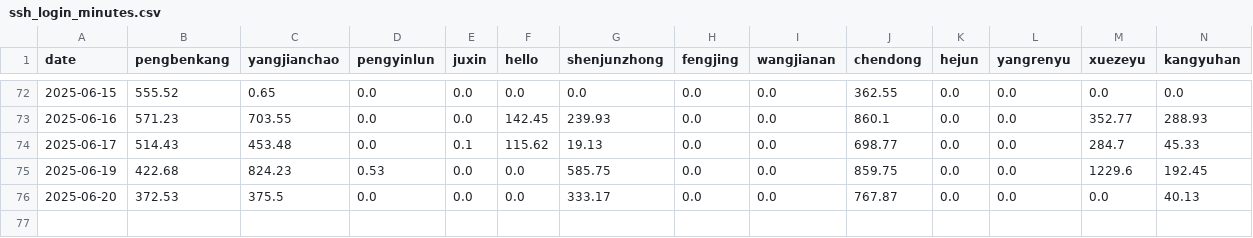
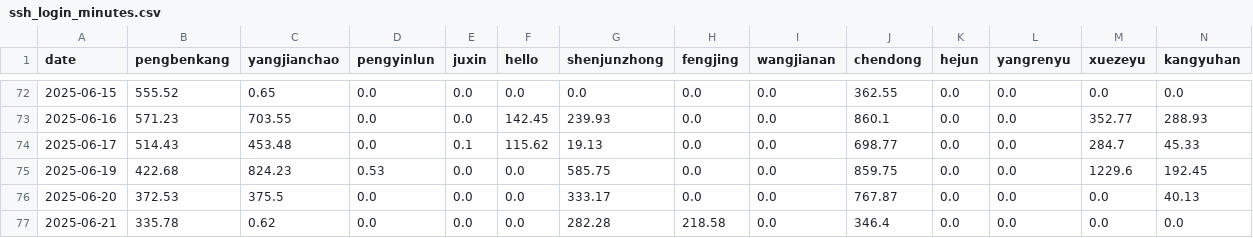
Before and after one commit to ConvolutedDog/server-stats, a CSV file: ssh_login_minutes.csv, drawn as a sheet; only a part is shown, gaps mark what is left out; rows hold the shown columns only; the diff names each change by its address in the sheet, - before the commit and + after, or states it on an @@ line.

```diff
--- a/ssh_login_minutes.csv
+++ b/ssh_login_minutes.csv
+row 77: 2025-06-21 | 335.78 | 0.62 | 0.0 | 0.0 | 0.0 | 282.28 | 218.58 | 0.0 | 346.4 | 0.0 | 0.0 | 0.0 | 0.0
```
Also changed, not shown: 1 other file.
